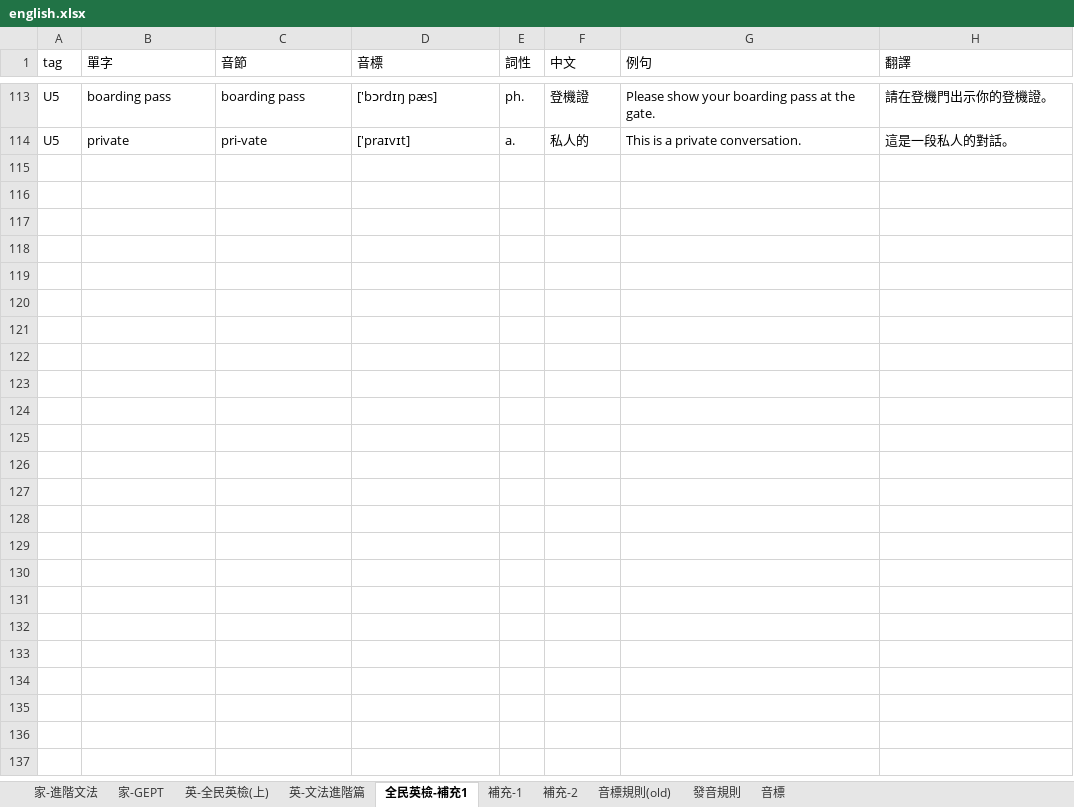
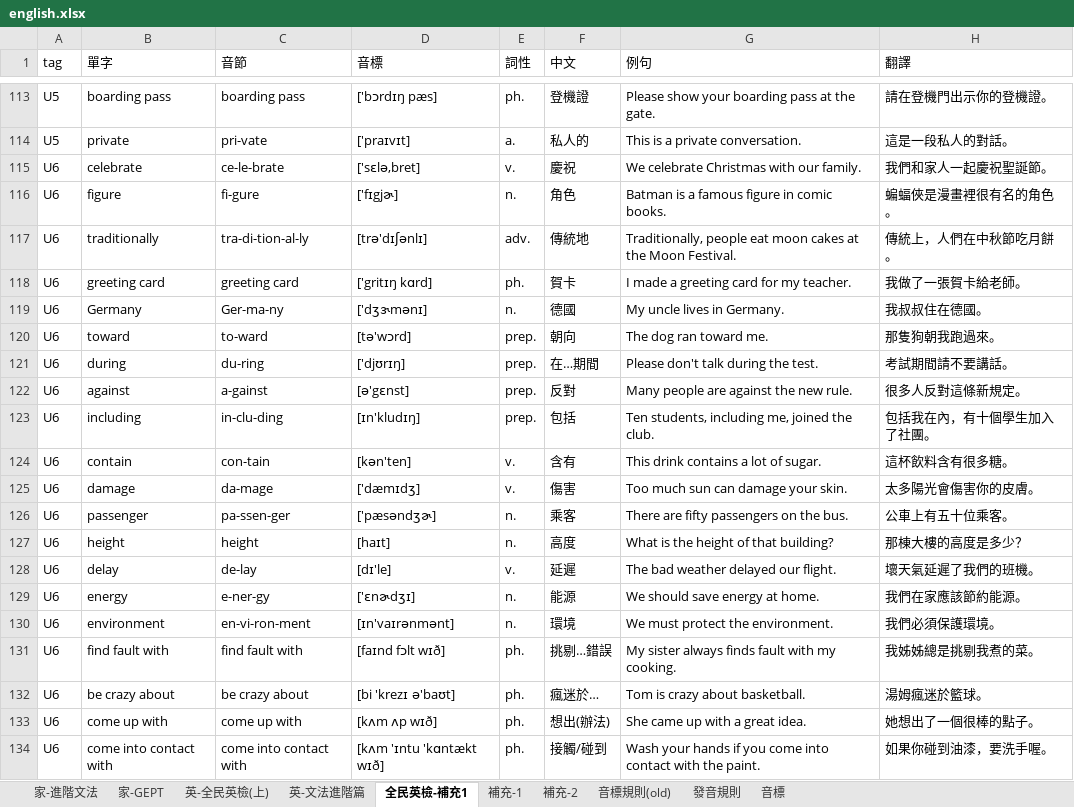
Before and after one commit to bwm0822/study, an Excel workbook: docs/english.xlsx, sheet 全民英檢-補充1, drawn as a sheet; only a part is shown, gaps mark what is left out; values as stored, in another font and other column widths than the file's, no borders; the diff names each change by its address in the sheet, - before the commit and + after, or states it on an @@ line.

```diff
--- a/docs/english.xlsx (sheet 全民英檢-補充1)
+++ b/docs/english.xlsx (sheet 全民英檢-補充1)
+row 115: U6 | celebrate | ce-le-brate | ['sɛlə,bret] | v. | 慶祝 | We celebrate Christmas with our family. | 我們和家人一起慶祝聖誕節。
+row 116: U6 | figure | fi-gure | ['fɪgjɚ] | n. | 角色 | Batman is a famous figure in comic books. | 蝙蝠俠是漫畫裡很有名的角色。
+row 117: U6 | traditionally | tra-di-tion-al-ly | [trə'dɪʃənlɪ] | adv. | 傳統地 | Traditionally, people eat moon cakes at the Moon Festival. | 傳統上，人們在中秋節吃月餅。
+row 118: U6 | greeting card | greeting card | ['gritɪŋ kɑrd] | ph. | 賀卡 | I made a greeting card for my teacher. | 我做了一張賀卡給老師。
+row 119: U6 | Germany | Ger-ma-ny | ['dʒɝmənɪ] | n. | 德國 | My uncle lives in Germany. | 我叔叔住在德國。
+row 120: U6 | toward | to-ward | [tə'wɔrd] | prep. | 朝向 | The dog ran toward me. | 那隻狗朝我跑過來。
+row 121: U6 | during | du-ring | ['djʊrɪŋ] | prep. | 在…期間 | Please don't talk during the test. | 考試期間請不要講話。
+row 122: U6 | against | a-gainst | [ə'gɛnst] | prep. | 反對 | Many people are against the new rule. | 很多人反對這條新規定。
+row 123: U6 | including | in-clu-ding | [ɪn'kludɪŋ] | prep. | 包括 | Ten students, including me, joined the club. | 包括我在內，有十個學生加入了社團。
+row 124: U6 | contain | con-tain | [kən'ten] | v. | 含有 | This drink contains a lot of sugar. | 這杯飲料含有很多糖。
+row 125: U6 | damage | da-mage | ['dæmɪdʒ] | v. | 傷害 | Too much sun can damage your skin. | 太多陽光會傷害你的皮膚。
+row 126: U6 | passenger | pa-ssen-ger | ['pæsəndʒɚ] | n. | 乘客 | There are fifty passengers on the bus. | 公車上有五十位乘客。
+row 127: U6 | height | height | [haɪt] | n. | 高度 | What is the height of that building? | 那棟大樓的高度是多少？
+row 128: U6 | delay | de-lay | [dɪ'le] | v. | 延遲 | The bad weather delayed our flight. | 壞天氣延遲了我們的班機。
+row 129: U6 | energy | e-ner-gy | ['ɛnɚdʒɪ] | n. | 能源 | We should save energy at home. | 我們在家應該節約能源。
+row 130: U6 | environment | en-vi-ron-ment | [ɪn'vaɪrənmənt] | n. | 環境 | We must protect the environment. | 我們必須保護環境。
+row 131: U6 | find fault with | find fault with | [faɪnd fɔlt wɪð] | ph. | 挑剔…錯誤 | My sister always finds fault with my cooking. | 我姊姊總是挑剔我煮的菜。
+row 132: U6 | be crazy about | be crazy about | [bi 'krezɪ ə'baʊt] | ph. | 瘋迷於… | Tom is crazy about basketball. | 湯姆瘋迷於籃球。
+row 133: U6 | come up with | come up with | [kʌm ʌp wɪð] | ph. | 想出(辦法) | She came up with a great idea. | 她想出了一個很棒的點子。
+row 134: U6 | come into contact with | come into contact with | [kʌm 'ɪntu 'kɑntækt wɪð] | ph. | 接觸/碰到 | Wash your hands if you come into contact with the paint. | 如果你碰到油漆，要洗手喔。
```
Also changed, not shown: 1 other file.
